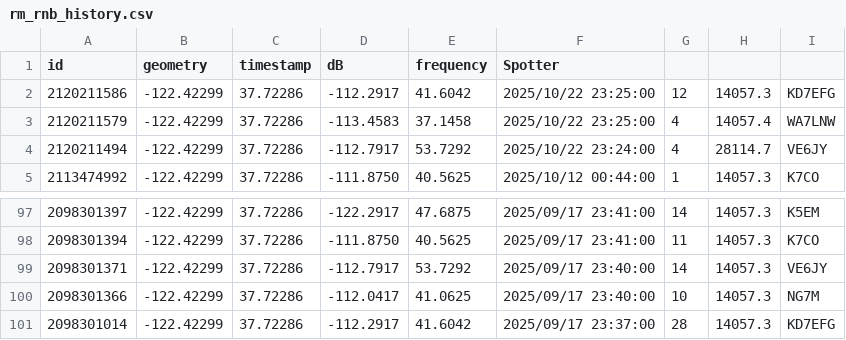
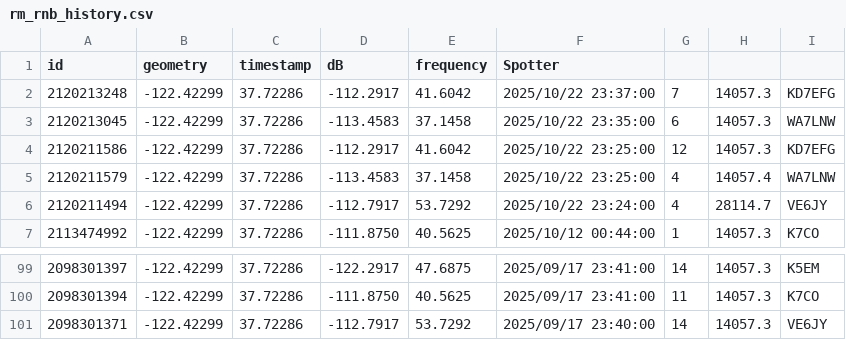
Before and after one commit to hcarter333/rm-rbn-history, a CSV file: rm_rnb_history.csv, drawn as a sheet; only a part is shown, gaps mark what is left out.

```diff
--- a/rm_rnb_history.csv
+++ b/rm_rnb_history.csv
@@ -1,2 +1,4 @@
 id,geometry,timestamp,dB,frequency,Spotter
+2120213248,-122.42299,37.72286,-112.2917,41.6042,2025/10/22 23:37:00,7,14057.3,KD7EFG
+2120213045,-122.42299,37.72286,-113.4583,37.1458,2025/10/22 23:35:00,6,14057.3,WA7LNW
 2120211586,-122.42299,37.72286,-112.2917,41.6042,2025/10/22 23:25:00,12,14057.3,KD7EFG
@@ -99,3 +101 @@ id,geometry,timestamp,dB,frequency,Spotter
 2098301371,-122.42299,37.72286,-112.7917,53.7292,2025/09/17 23:40:00,14,14057.3,VE6JY
-2098301366,-122.42299,37.72286,-112.0417,41.0625,2025/09/17 23:40:00,10,14057.3,NG7M
-2098301014,-122.42299,37.72286,-112.2917,41.6042,2025/09/17 23:37:00,28,14057.3,KD7EFG
```
Also changed, not shown: 1 other file.
